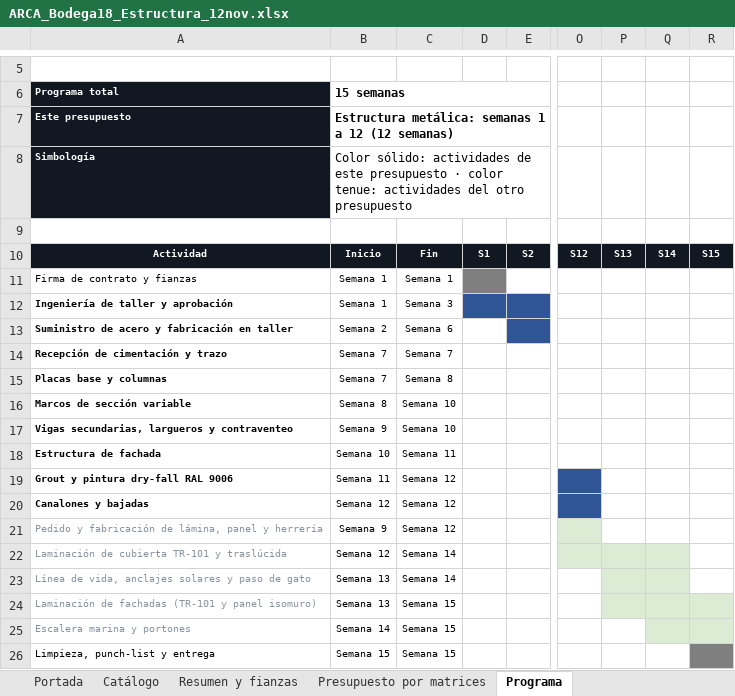
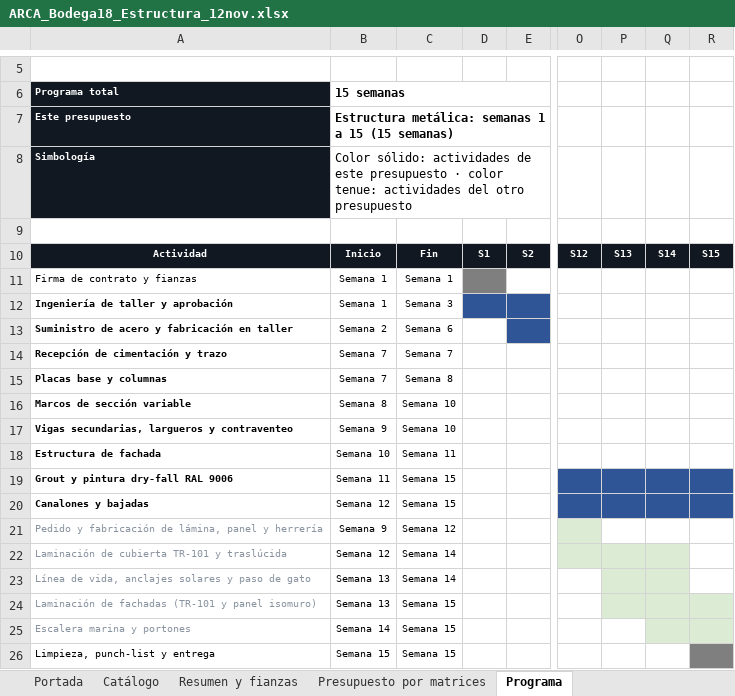
Before and after one commit to arqjorgeml1204/arca-propuesta-b18, an Excel workbook: ARCA_Bodega18_Estructura_12nov.xlsx, sheet Programa, drawn as a sheet; only a part is shown, gaps mark what is left out; values as stored, in another font and other column widths than the file's, no borders; charts and pictures not drawn; the diff names each change by its address in the sheet, - before the commit and + after, or states it on an @@ line.

```diff
--- a/ARCA_Bodega18_Estructura_12nov.xlsx (sheet Programa)
+++ b/ARCA_Bodega18_Estructura_12nov.xlsx (sheet Programa)
-B7 (15 semanas): …1 a 12 (12 semanas)
+B7 (15 semanas): …1 a 15 (15 semanas)
-C19:C20: Semana 12
+C19:C20: Semana 15
-P19:R20 fill: none
+P19:R20 fill: #2F5597
```
Also changed, not shown: sheet Portada, ARCA_Bodega18_Laminacion_Herreria_12nov.xlsx, 3 other files.
